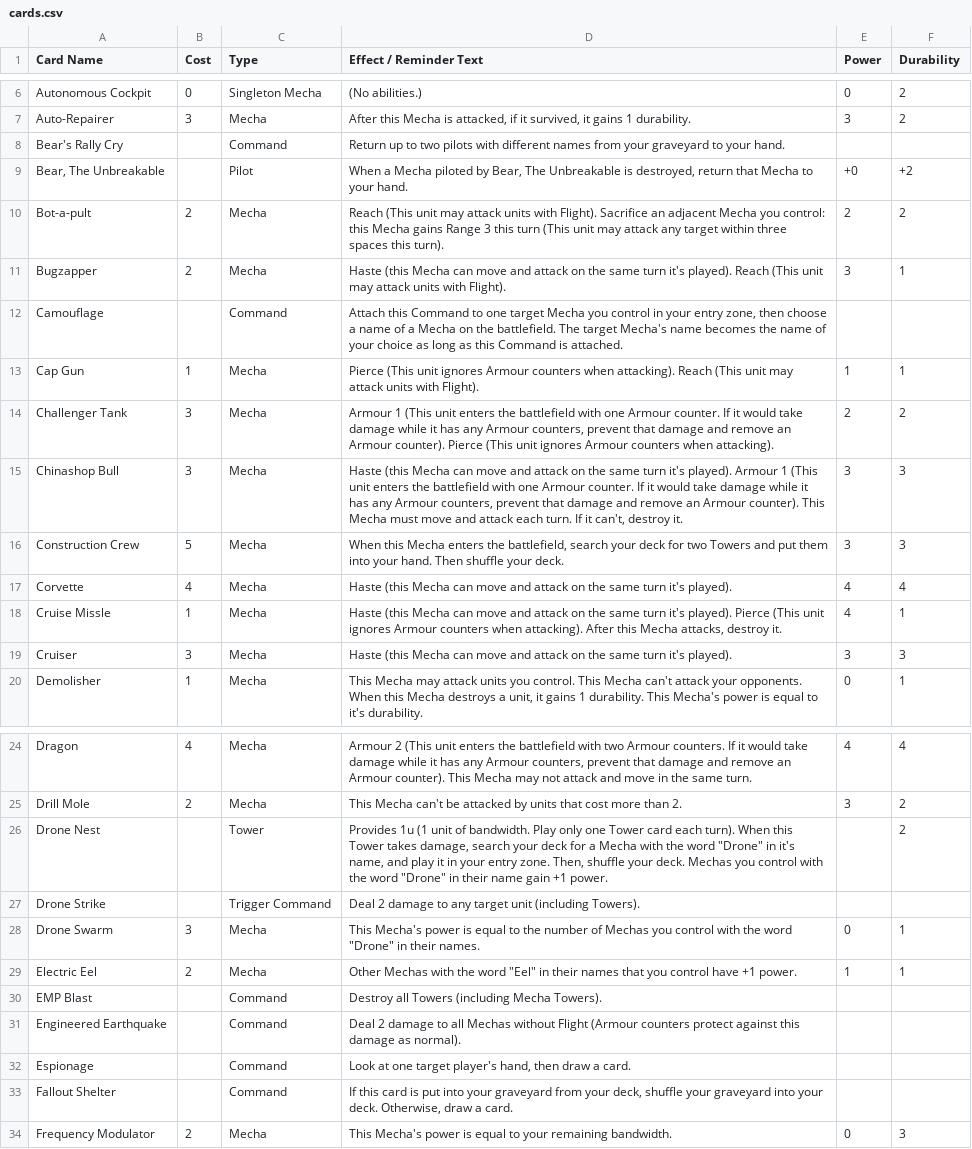
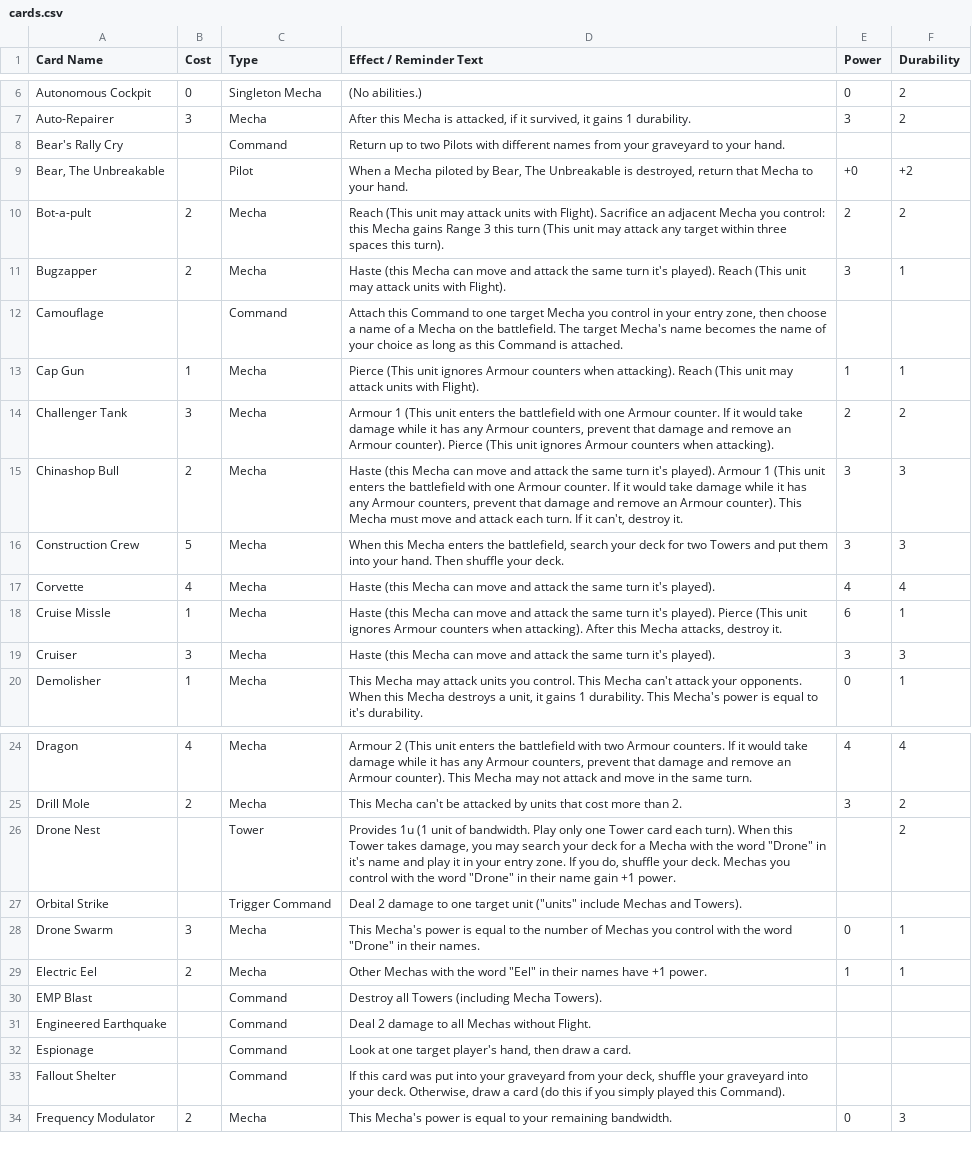
Before and after one commit to krgamestudios/mechaimmensewarfare.com, a CSV file: public_html/cards.csv, drawn as a sheet; only a part is shown, gaps mark what is left out; the diff covers the shown part only.

Commit message:
Revised the wordi g on the cards

```diff
--- a/public_html/cards.csv
+++ b/public_html/cards.csv
@@ -7,6 +7,6 @@ Autonomous Cockpit;0;Singleton Mecha;(No abilities.);0;2
 Auto-Repairer;3;Mecha;After this Mecha is attacked, if it survived, it gains 1 durability.;3;2
-Bear's Rally Cry;;Command;Return up to two pilots with different names from your graveyard to your hand.;;
+Bear's Rally Cry;;Command;Return up to two Pilots with different names from your graveyard to your hand.;;
 Bear, The Unbreakable;;Pilot;When a Mecha piloted by Bear, The Unbreakable is destroyed, return that Mecha to your hand.;+0;+2
 Bot-a-pult;2;Mecha;Reach (This unit may attack units with Flight). Sacrifice an adjacent Mecha you control: this Mecha gains Range 3 this turn (This unit may attack any target within three spaces this turn).;2;2
-Bugzapper;2;Mecha;Haste (this Mecha can move and attack on the same turn it's played). Reach (This unit may attack units with Flight).;3;1
+Bugzapper;2;Mecha;Haste (this Mecha can move and attack the same turn it's played). Reach (This unit may attack units with Flight).;3;1
 Camouflage;;Command;Attach this Command to one target Mecha you control in your entry zone, then choose a name of a Mecha on the battlefield. The target Mecha's name becomes the name of your choice as long as this Command is attached.;;
@@ -14,7 +14,7 @@ Cap Gun;1;Mecha;Pierce (This unit ignores Armour counters when attacking). Reach
 Challenger Tank;3;Mecha;Armour 1 (This unit enters the battlefield with one Armour counter. If it would take damage while it has any Armour counters, prevent that damage and remove an Armour counter). Pierce (This unit ignores Armour counters when attacking).;2;2
-Chinashop Bull;3;Mecha;Haste (this Mecha can move and attack on the same turn it's played). Armour 1 (This unit enters the battlefield with one Armour counter. If it would take damage while it has any Armour counters, prevent that damage and remove an Armour counter). This Mecha must move and attack each turn. If it can't, destroy it.;3;3
+Chinashop Bull;2;Mecha;Haste (this Mecha can move and attack the same turn it's played). Armour 1 (This unit enters the battlefield with one Armour counter. If it would take damage while it has any Armour counters, prevent that damage and remove an Armour counter). This Mecha must move and attack each turn. If it can't, destroy it.;3;3
 Construction Crew;5;Mecha;When this Mecha enters the battlefield, search your deck for two Towers and put them into your hand. Then shuffle your deck.;3;3
-Corvette;4;Mecha;Haste (this Mecha can move and attack on the same turn it's played).;4;4
-Cruise Missle;1;Mecha;Haste (this Mecha can move and attack on the same turn it's played). Pierce (This unit ignores Armour counters when attacking). After this Mecha attacks, destroy it.;4;1
-Cruiser;3;Mecha;Haste (this Mecha can move and attack on the same turn it's played).;3;3
+Corvette;4;Mecha;Haste (this Mecha can move and attack the same turn it's played).;4;4
+Cruise Missle;1;Mecha;Haste (this Mecha can move and attack the same turn it's played). Pierce (This unit ignores Armour counters when attacking). After this Mecha attacks, destroy it.;6;1
+Cruiser;3;Mecha;Haste (this Mecha can move and attack the same turn it's played).;3;3
 Demolisher;1;Mecha;This Mecha may attack units you control. This Mecha can't attack your opponents. When this Mecha destroys a unit, it gains 1 durability. This Mecha's power is equal to it's durability.;0;1
@@ -25,10 +25,10 @@ Dragon;4;Mecha;Armour 2 (This unit enters the battlefield with two Armour counte
 Drill Mole;2;Mecha;This Mecha can't be attacked by units that cost more than 2.;3;2
-Drone Nest;;Tower;Provides 1u (1 unit of bandwidth. Play only one Tower card each turn). When this Tower takes damage, search your deck for a Mecha with the word "Drone" in it's name, and play it in your entry zone. Then, shuffle your deck. Mechas you control with the word "Drone" in their name gain +1 power.;;2
-Drone Strike;;Trigger Command;Deal 2 damage to any target unit (including Towers).;;
+Drone Nest;;Tower;Provides 1u (1 unit of bandwidth. Play only one Tower card each turn). When this Tower takes damage, you may search your deck for a Mecha with the word "Drone" in it's name and play it in your entry zone. If you do, shuffle your deck. Mechas you control with the word "Drone" in their name gain +1 power.;;2
+Orbital Strike;;Trigger Command;Deal 2 damage to one target unit ("units" include Mechas and Towers).;;
 Drone Swarm;3;Mecha;This Mecha's power is equal to the number of Mechas you control with the word "Drone" in their names.;0;1
-Electric Eel;2;Mecha;Other Mechas with the word "Eel" in their names that you control have +1 power.;1;1
+Electric Eel;2;Mecha;Other Mechas with the word "Eel" in their names have +1 power.;1;1
 EMP Blast;;Command;Destroy all Towers (including Mecha Towers).;;
-Engineered Earthquake;;Command;Deal 2 damage to all Mechas without Flight (Armour counters protect against this damage as normal).;;
+Engineered Earthquake;;Command;Deal 2 damage to all Mechas without Flight.;;
 Espionage;;Command;Look at one target player's hand, then draw a card.;;
-Fallout Shelter;;Command;If this card is put into your graveyard from your deck, shuffle your graveyard into your deck. Otherwise, draw a card.;;
+Fallout Shelter;;Command;If this card was put into your graveyard from your deck, shuffle your graveyard into your deck. Otherwise, draw a card (do this if you simply played this Command).;;
 Frequency Modulator;2;Mecha;This Mecha's power is equal to your remaining bandwidth.;0;3
```
Also changed, not shown: 18 edited cells elsewhere in this file.
